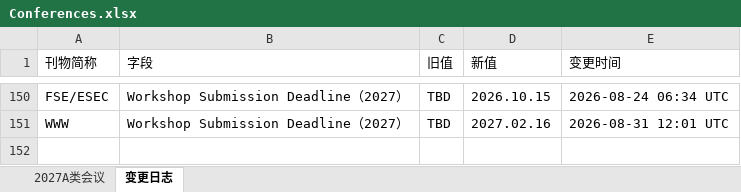
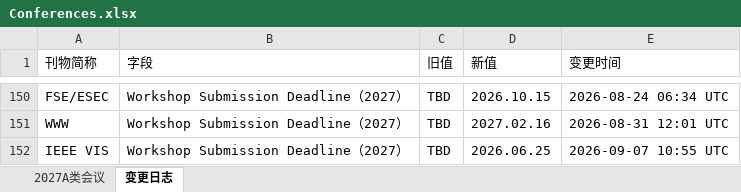
Before and after one commit to Suri628/ConferenceTracker, an Excel workbook: data/Conferences.xlsx, sheet 变更日志, drawn as a sheet; only a part is shown, gaps mark what is left out; values as stored, in another font and other column widths than the file's, no borders; the diff names each change by its address in the sheet, - before the commit and + after, or states it on an @@ line.

```diff
--- a/data/Conferences.xlsx (sheet 变更日志)
+++ b/data/Conferences.xlsx (sheet 变更日志)
+row 152: IEEE VIS | Workshop Submission Deadline（2027） | TBD | 2026.06.25 | 2026-09-07 10:55 UTC
```
Also changed, not shown: sheet 2027A类会议.
